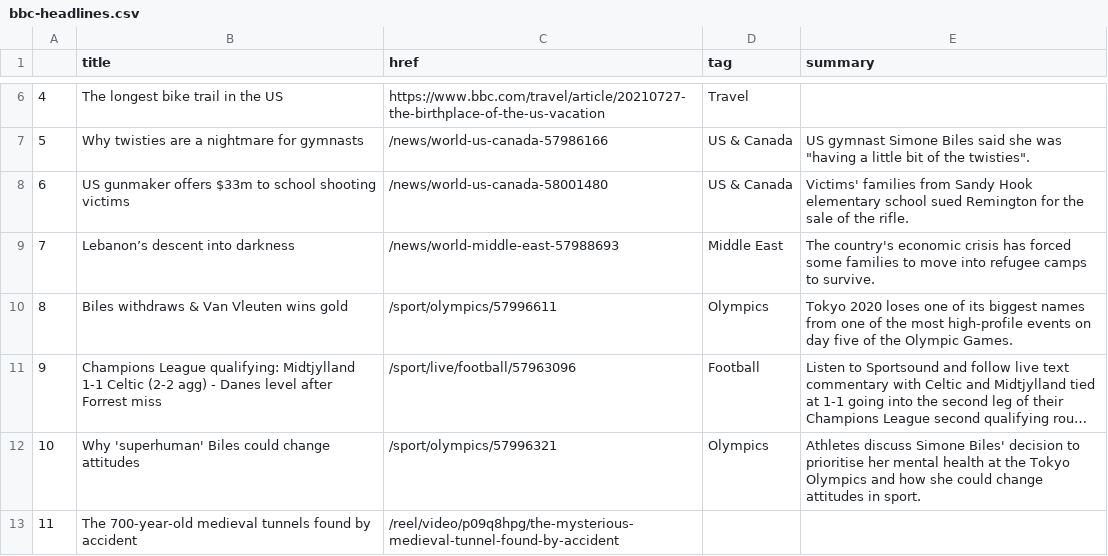
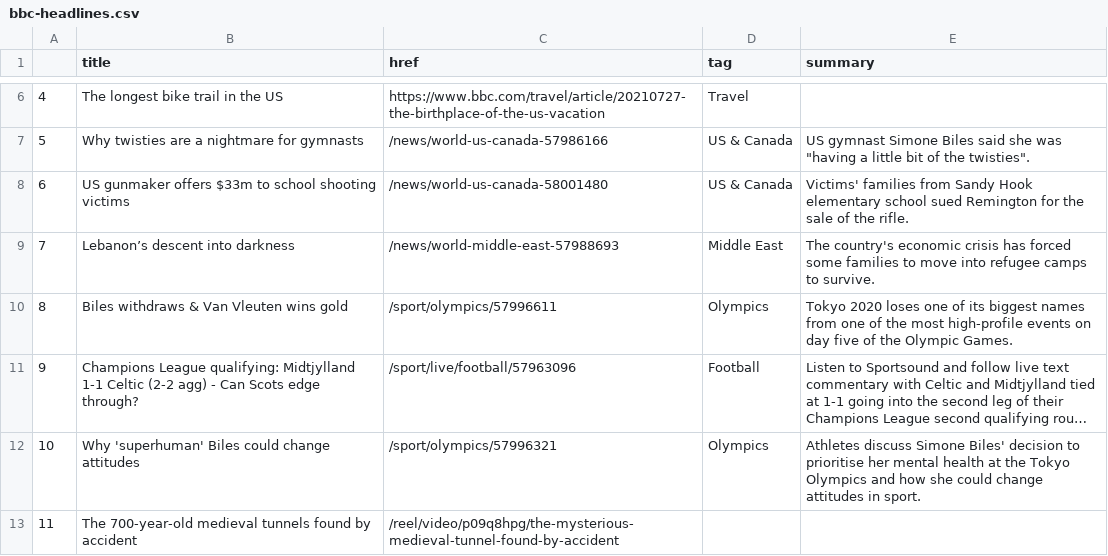
Before and after one commit to FraukeReyer/automatic-scraper, a CSV file: bbc-headlines.csv, drawn as a sheet; only a part is shown, gaps mark what is left out; long unchanged cells end in …; the diff names each change by its address in the sheet, - before the commit and + after, or states it on an @@ line.

```diff
--- a/bbc-headlines.csv
+++ b/bbc-headlines.csv
-B11 (title): …agg) - Danes level after Forrest miss
+B11 (title): …agg) - Can Scots edge through?
```
